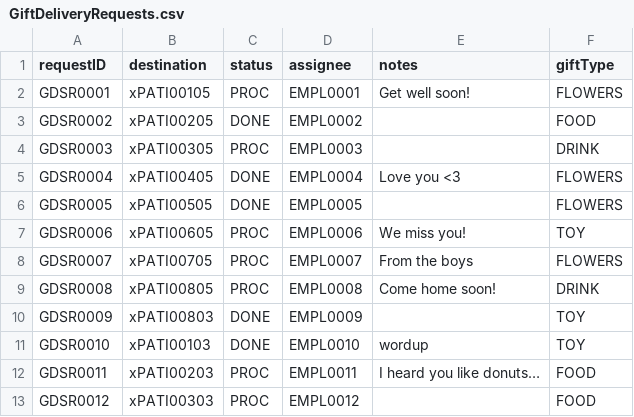
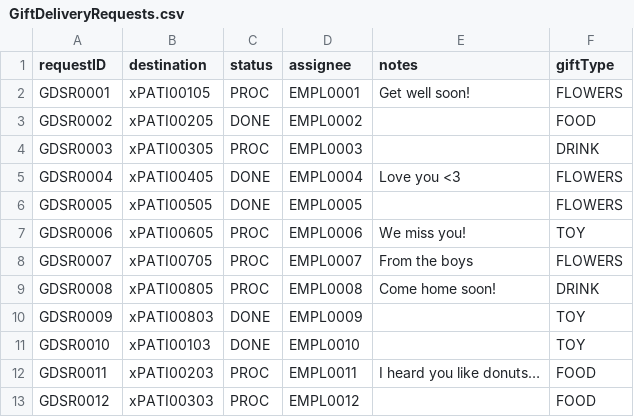
Before and after one commit to nadavk2002/CS3733-D22-Team-X-Prototype-1, a CSV file: GiftDeliveryRequests.csv, drawn as a sheet.

```diff
--- a/GiftDeliveryRequests.csv
+++ b/GiftDeliveryRequests.csv
@@ -10,3 +10,3 @@ GDSR0008,xPATI00805,PROC,EMPL0008,Come home soon!,DRINK
 GDSR0009,xPATI00803,DONE,EMPL0009,,TOY
-GDSR0010,xPATI00103,DONE,EMPL0010,wordup,TOY
+GDSR0010,xPATI00103,DONE,EMPL0010,,TOY
 GDSR0011,xPATI00203,PROC,EMPL0011,I heard you like donuts…,FOOD
```
Also changed, not shown: MedicalEquipmentUnits.csv, 8 other files.
